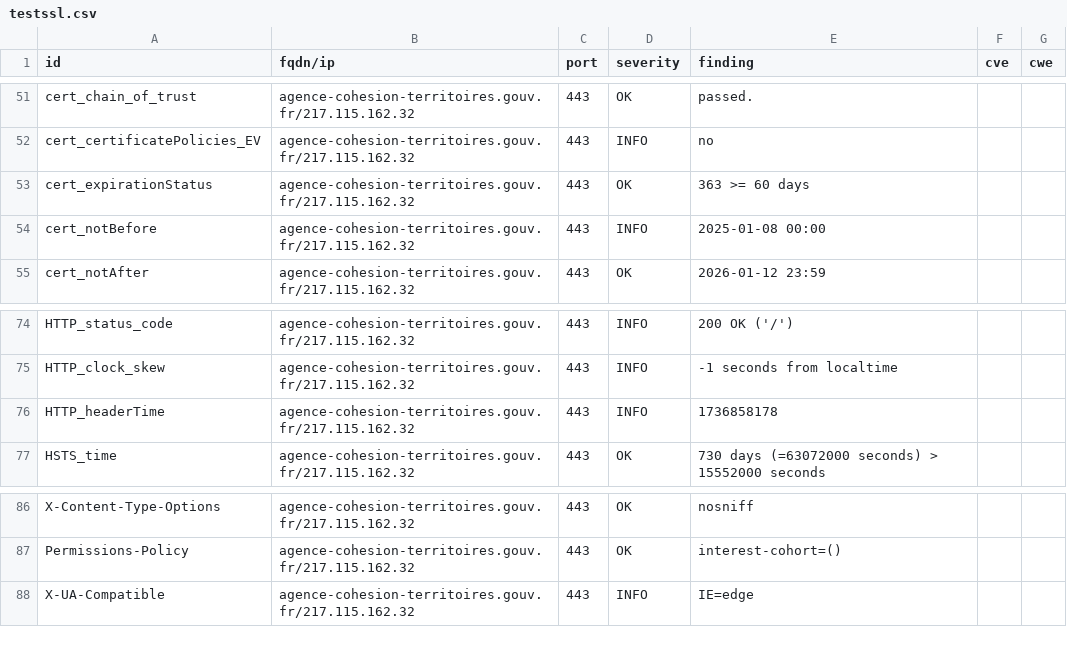
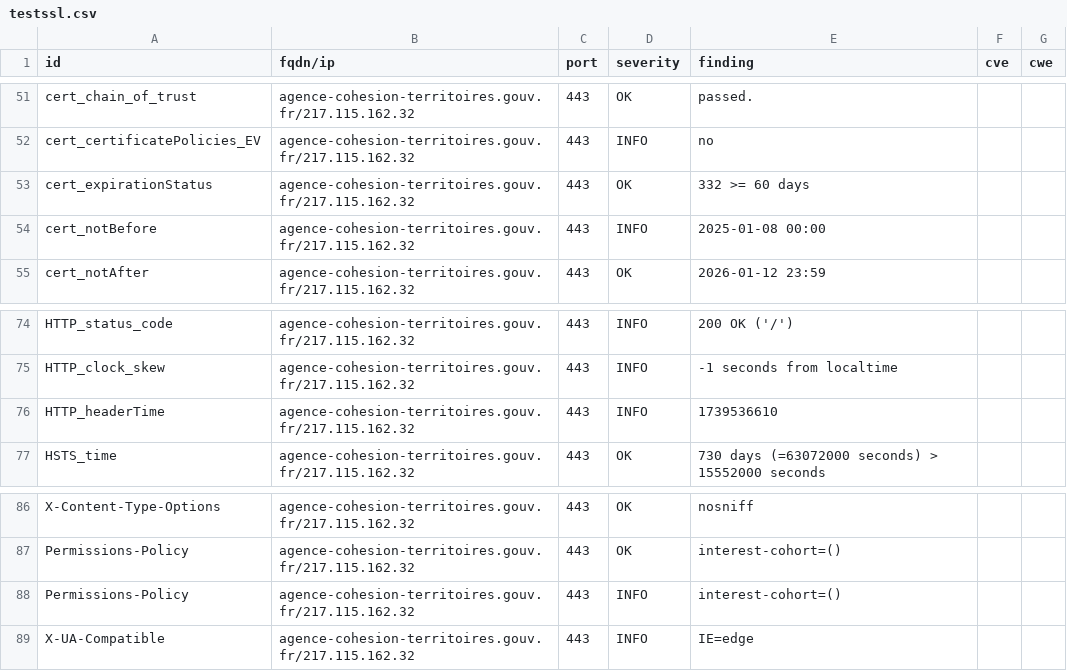
Before and after one commit to GKO-org/dashlordPrd1, a CSV file: results/aHR0cHM6Ly9hZ2VuY2UtY29oZXNpb24tdGVycml0b2lyZXMuZ291di5mcg==/testssl.csv, drawn as a sheet; only a part is shown, gaps mark what is left out.

Commit message:
update: https://agence-cohesion-territoires.gouv.fr

```diff
--- a/results/aHR0cHM6Ly9hZ2VuY2UtY29oZXNpb24tdGVycml0b2lyZXMuZ291di5mcg==/testssl.csv
+++ b/results/aHR0cHM6Ly9hZ2VuY2UtY29oZXNpb24tdGVycml0b2lyZXMuZ291di5mcg==/testssl.csv
@@ -52,3 +52,3 @@
 "cert_certificatePolicies_EV","agence-cohesion-territoires.gouv.fr/217.115.162.32","443","INFO","no","",""
-"cert_expirationStatus","agence-cohesion-territoires.gouv.fr/217.115.162.32","443","OK","363 >= 60 days","",""
+"cert_expirationStatus","agence-cohesion-territoires.gouv.fr/217.115.162.32","443","OK","332 >= 60 days","",""
 "cert_notBefore","agence-cohesion-territoires.gouv.fr/217.115.162.32","443","INFO","2025-01-08 00:00","",""
@@ -75,3 +75,3 @@
 "HTTP_clock_skew","agence-cohesion-territoires.gouv.fr/217.115.162.32","443","INFO","-1 seconds from localtime","",""
-"HTTP_headerTime","agence-cohesion-territoires.gouv.fr/217.115.162.32","443","INFO","1736858178","",""
+"HTTP_headerTime","agence-cohesion-territoires.gouv.fr/217.115.162.32","443","INFO","1739536610","",""
 "HSTS_time","agence-cohesion-territoires.gouv.fr/217.115.162.32","443","OK","730 days (=63072000 seconds) > 15552000 seconds","",""
@@ -87,2 +87,3 @@
 "Permissions-Policy","agence-cohesion-territoires.gouv.fr/217.115.162.32","443","OK","interest-cohort=()","",""
+"Permissions-Policy","agence-cohesion-territoires.gouv.fr/217.115.162.32","443","INFO","interest-cohort=()","",""
 "X-UA-Compatible","agence-cohesion-territoires.gouv.fr/217.115.162.32","443","INFO","IE=edge","",""
```
Also changed, not shown: 8 other files.
